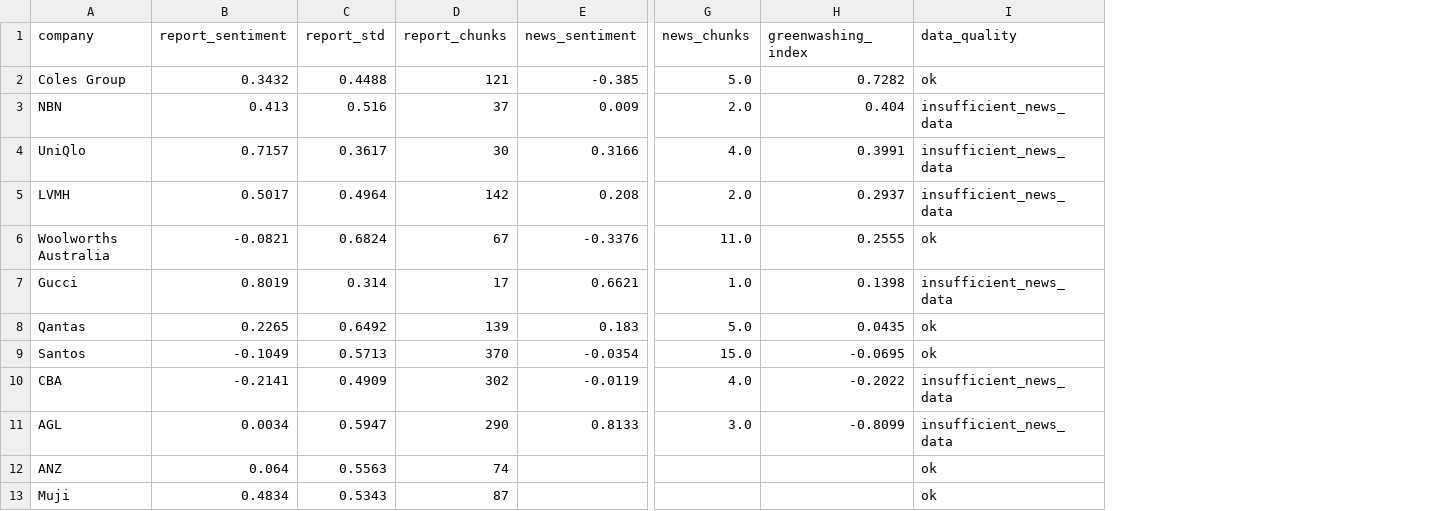
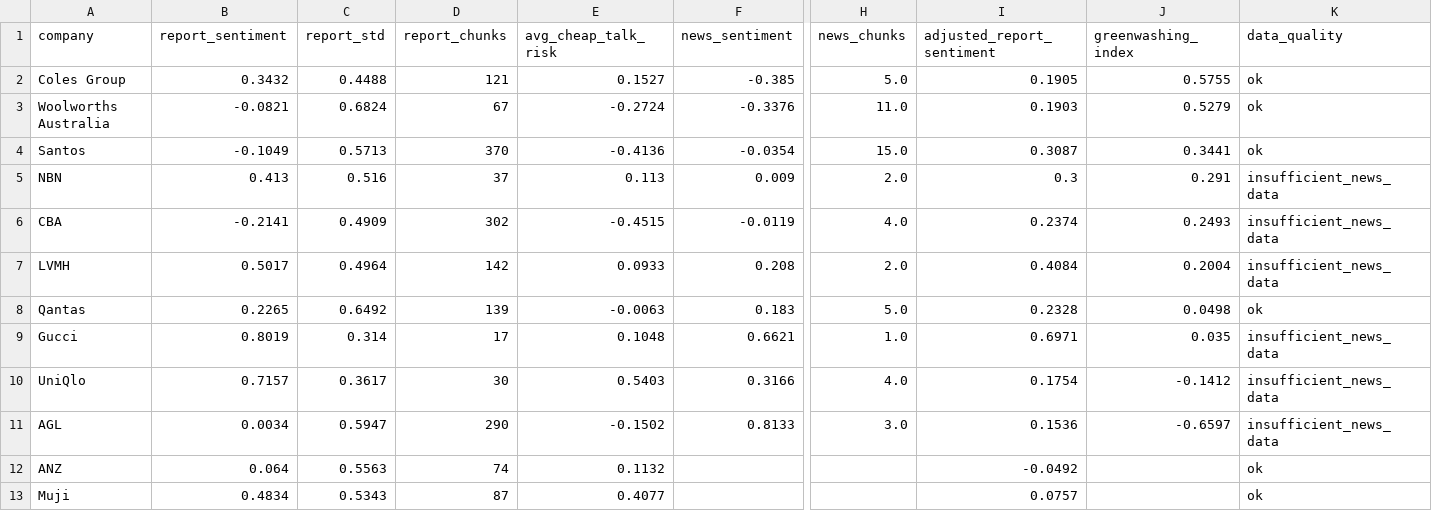
Before and after one commit to Swas26/NLP-ESG, a CSV file: data/processed/divergence_scores.csv, drawn as a sheet; only a part is shown, gaps mark what is left out; removed rows and columns are numbered as before the commit, all else as after; rows hold the shown columns only; the diff names each change by its address in the sheet, - before the commit and + after, or states it on an @@ line.

Commit message:
update scoring outputs with divergence and cheap talk scores

```diff
--- a/data/processed/divergence_scores.csv
+++ b/data/processed/divergence_scores.csv
+column E (avg_cheap_talk_risk), rows 2-4: 0.1527 | -0.2724 | -0.4136; row 6: -0.4515; rows 11-13: -0.1502 | 0.1132 | 0.4077
+column I (adjusted_report_sentiment), rows 2-4: 0.1905 | 0.1903 | 0.3087; row 6: 0.2374; rows 11-13: 0.1536 | -0.0492 | 0.0757
-J2 (greenwashing_index): 0.7282
+J2 (greenwashing_index): 0.5755
-row 3: NBN | 0.413 | 0.516 | 37 | 0.009 | 2.0 | 0.404 | insufficient_news_data
-row 4: UniQlo | 0.7157 | 0.3617 | 30 | 0.3166 | 4.0 | 0.3991 | insufficient_news_data
-row 5: LVMH | 0.5017 | 0.4964 | 142 | 0.208 | 2.0 | 0.2937 | insufficient_news_data
-J3 (greenwashing_index): 0.2555
+J3 (greenwashing_index): 0.5279
-row 7: Gucci | 0.8019 | 0.314 | 17 | 0.6621 | 1.0 | 0.1398 | insufficient_news_data
-row 8: Qantas | 0.2265 | 0.6492 | 139 | 0.183 | 5.0 | 0.0435 | ok
-J4 (greenwashing_index): -0.0695
+J4 (greenwashing_index): 0.3441
+row 5: NBN | 0.413 | 0.516 | 37 | 0.113 | 0.009 | 2.0 | 0.3 | 0.291 | insufficient_news_data
-J6 (greenwashing_index): -0.2022
+J6 (greenwashing_index): 0.2493
+row 7: LVMH | 0.5017 | 0.4964 | 142 | 0.0933 | 0.208 | 2.0 | 0.4084 | 0.2004 | insufficient_news_data
+row 8: Qantas | 0.2265 | 0.6492 | 139 | -0.0063 | 0.183 | 5.0 | 0.2328 | 0.0498 | ok
+row 9: Gucci | 0.8019 | 0.314 | 17 | 0.1048 | 0.6621 | 1.0 | 0.6971 | 0.035 | insufficient_news_data
+row 10: UniQlo | 0.7157 | 0.3617 | 30 | 0.5403 | 0.3166 | 4.0 | 0.1754 | -0.1412 | insufficient_news_data
-J11 (greenwashing_index): -0.8099
+J11 (greenwashing_index): -0.6597
```
Also changed, not shown: data/processed/company_summary.csv.
